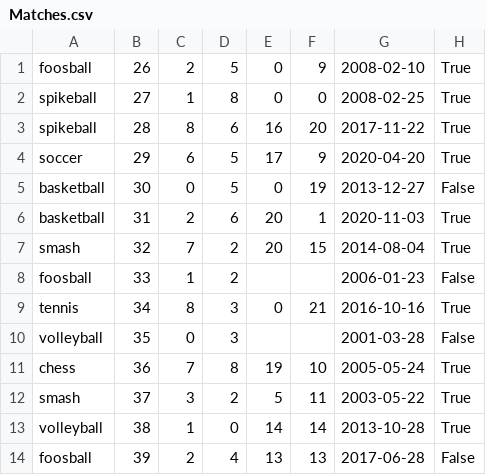
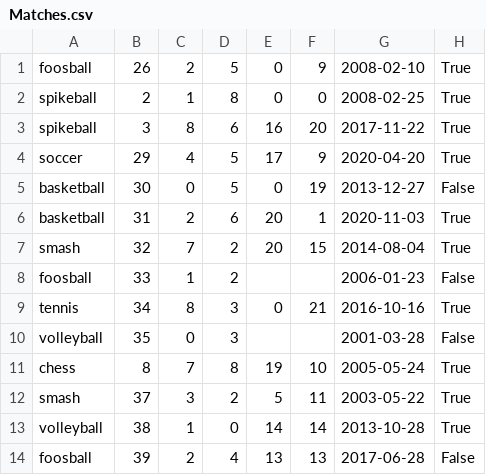
Before and after one commit to BrunoKreiner/elo-tracker, a CSV file: db/data/Matches.csv, drawn as a sheet; only a part is shown.

```diff
--- a/db/data/Matches.csv
+++ b/db/data/Matches.csv
@@ -1,5 +1,5 @@
 foosball,26,2,5,0,9,2008-02-10,True
-spikeball,27,1,8,0,0,2008-02-25,True
-spikeball,28,8,6,16,20,2017-11-22,True
-soccer,29,6,5,17,9,2020-04-20,True
+spikeball,2,1,8,0,0,2008-02-25,True
+spikeball,3,8,6,16,20,2017-11-22,True
+soccer,29,4,5,17,9,2020-04-20,True
 basketball,30,0,5,0,19,2013-12-27,False
@@ -10,3 +10,3 @@ tennis,34,8,3,0,21,2016-10-16,True
 volleyball,35,0,3,,,2001-03-28,False
-chess,36,7,8,19,10,2005-05-24,True
+chess,8,7,8,19,10,2005-05-24,True
 smash,37,3,2,5,11,2003-05-22,True
```
Also changed, not shown: db/data/ELOHistory.csv.
